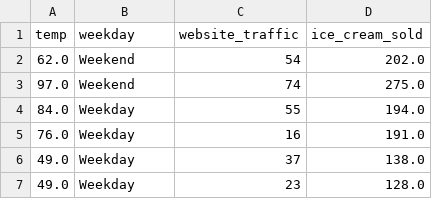
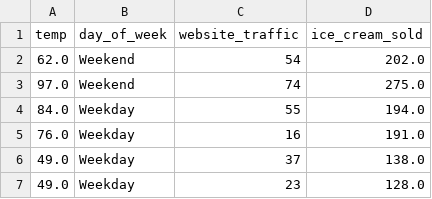
Before and after one commit to gldimas/Teaching, a CSV file: rotasprings_icecream_module2.csv, drawn as a sheet; only a part is shown.

Commit message:
Add files via upload

```diff
--- a/rotasprings_icecream_module2.csv
+++ b/rotasprings_icecream_module2.csv
@@ -1,2 +1,2 @@
-temp,weekday,website_traffic,ice_cream_sold
+temp,day_of_week,website_traffic,ice_cream_sold
 62.0,Weekend,54,202.0
```
